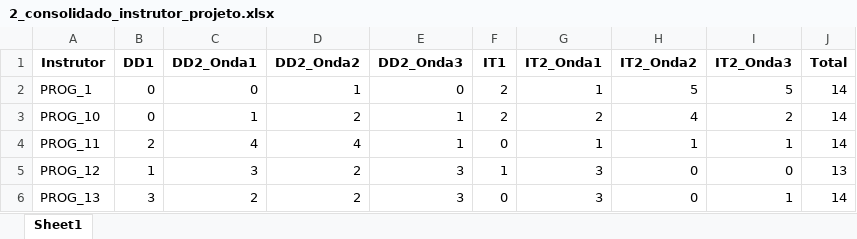
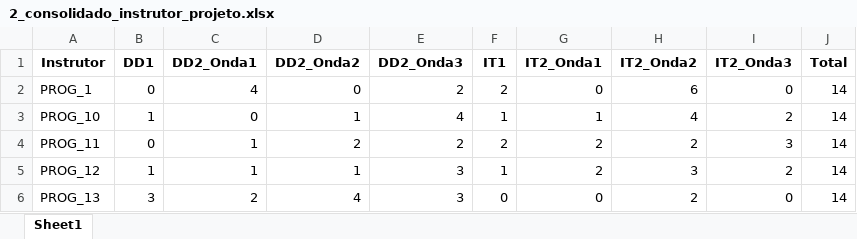
Before and after one commit to ffastIA/PlanejamentoTurmas, an Excel workbook: 2_consolidado_instrutor_projeto.xlsx, sheet Sheet1, drawn as a sheet; only a part is shown; values as stored, in another font and other column widths than the file's, no borders; the diff covers the shown part only; the diff names each change by its address in the sheet, - before the commit and + after, or states it on an @@ line.

```diff
--- a/2_consolidado_instrutor_projeto.xlsx (sheet Sheet1)
+++ b/2_consolidado_instrutor_projeto.xlsx (sheet Sheet1)
-C2 (DD2_Onda1): 0
+C2 (DD2_Onda1): 4
-D2 (DD2_Onda2): 1
+D2 (DD2_Onda2): 0
-E2 (DD2_Onda3): 0
+E2 (DD2_Onda3): 2
-G2 (IT2_Onda1): 1
+G2 (IT2_Onda1): 0
-H2 (IT2_Onda2): 5
+H2 (IT2_Onda2): 6
-I2 (IT2_Onda3): 5
+I2 (IT2_Onda3): 0
-B3 (DD1): 0
+B3 (DD1): 1
-C3 (DD2_Onda1): 1
+C3 (DD2_Onda1): 0
-D3 (DD2_Onda2): 2
+D3 (DD2_Onda2): 1
-E3 (DD2_Onda3): 1
+E3 (DD2_Onda3): 4
-F3 (IT1): 2
+F3 (IT1): 1
-G3 (IT2_Onda1): 2
+G3 (IT2_Onda1): 1
-B4 (DD1): 2
+B4 (DD1): 0
-C4 (DD2_Onda1): 4
+C4 (DD2_Onda1): 1
-D4 (DD2_Onda2): 4
+D4 (DD2_Onda2): 2
-E4 (DD2_Onda3): 1
+E4 (DD2_Onda3): 2
-F4 (IT1): 0
+F4 (IT1): 2
-G4 (IT2_Onda1): 1
+G4 (IT2_Onda1): 2
-H4 (IT2_Onda2): 1
+H4 (IT2_Onda2): 2
-I4 (IT2_Onda3): 1
+I4 (IT2_Onda3): 3
-C5 (DD2_Onda1): 3
+C5 (DD2_Onda1): 1
-D5 (DD2_Onda2): 2
+D5 (DD2_Onda2): 1
-G5 (IT2_Onda1): 3
+G5 (IT2_Onda1): 2
-H5 (IT2_Onda2): 0
+H5 (IT2_Onda2): 3
-I5 (IT2_Onda3): 0
+I5 (IT2_Onda3): 2
-J5 (Total): 13
+J5 (Total): 14
-D6 (DD2_Onda2): 2
+D6 (DD2_Onda2): 4
-G6 (IT2_Onda1): 3
+G6 (IT2_Onda1): 0
-H6 (IT2_Onda2): 0
+H6 (IT2_Onda2): 2
-I6 (IT2_Onda3): 1
+I6 (IT2_Onda3): 0
```
Also changed, not shown: 73 edited cells elsewhere in this sheet, 1_carga_horaria_detalhada.xlsx, 9 other files.
